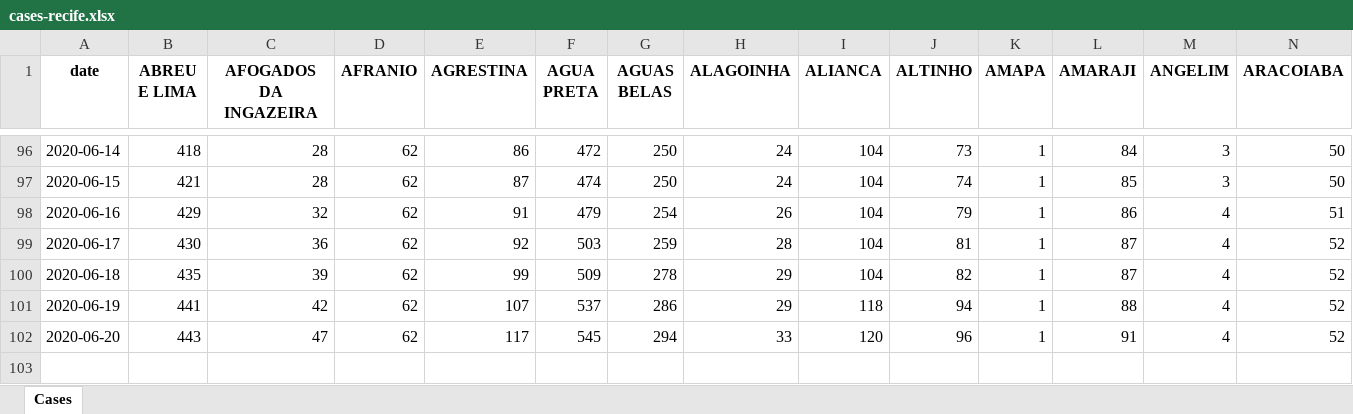
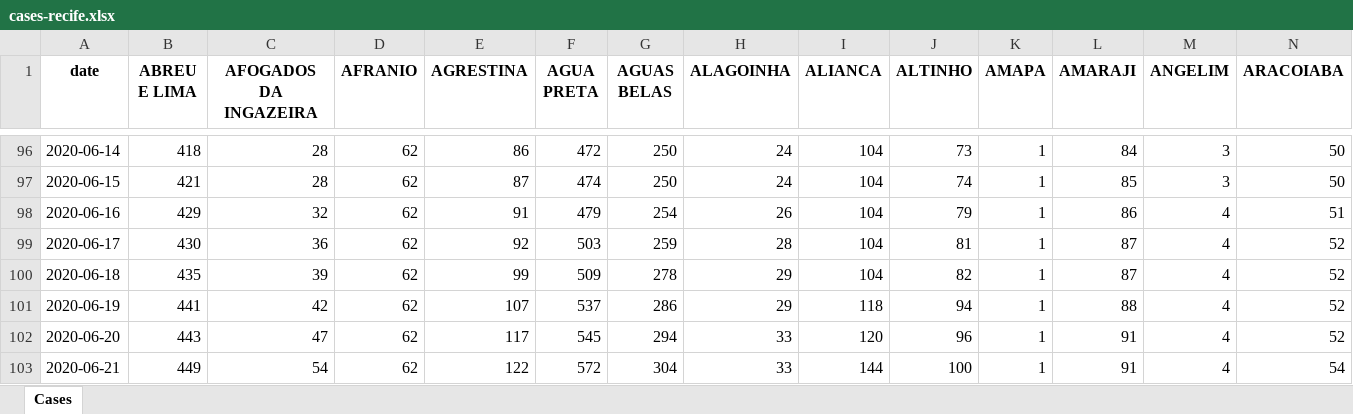
Before and after one commit to allissondantas/BIOCOMSC-COVID19-MAT2PY, an Excel workbook: data/cases-recife.xlsx, sheet Cases, drawn as a sheet; only a part is shown, gaps mark what is left out; values as stored, in another font and other column widths than the file's, no borders; rows hold the shown columns only; the diff names each change by its address in the sheet, - before the commit and + after, or states it on an @@ line.

```diff
--- a/data/cases-recife.xlsx (sheet Cases)
+++ b/data/cases-recife.xlsx (sheet Cases)
+row 103: 2020-06-21 | 449 | 54 | 62 | 122 | 572 | 304 | 33 | 144 | 100 | 1 | 91 | 4 | 54
```
Also changed, not shown: 29 other files.
